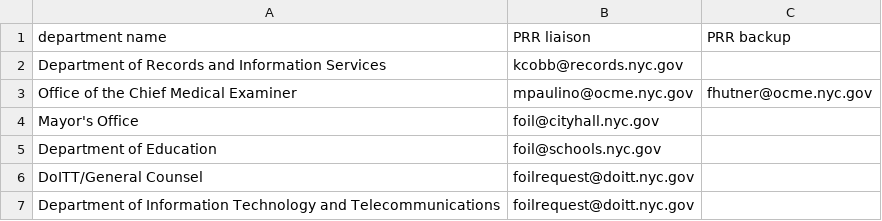
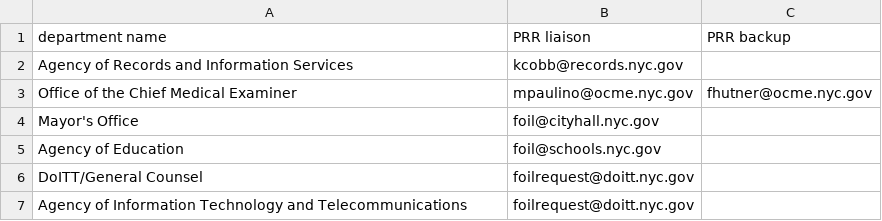
Before and after one commit to codeforamerica/recordtrac, a CSV file: users/liaisons.csv, drawn as a sheet.

```diff
--- a/users/liaisons.csv
+++ b/users/liaisons.csv
@@ -1,7 +1,7 @@
 department name,PRR liaison,PRR backup
-Department of Records and Information Services,kcobb@records.nyc.gov,
+Agency of Records and Information Services,kcobb@records.nyc.gov,
 Office of the Chief Medical Examiner,mpaulino@ocme.nyc.gov,fhutner@ocme.nyc.gov
 Mayor's Office,foil@cityhall.nyc.gov,
-Department of Education,foil@schools.nyc.gov,
+Agency of Education,foil@schools.nyc.gov,
 DoITT/General Counsel,foilrequest@doitt.nyc.gov,
-Department of Information Technology and Telecommunications,foilrequest@doitt.nyc.gov,
+Agency of Information Technology and Telecommunications,foilrequest@doitt.nyc.gov,
```
Also changed, not shown: public_records_portal/static/examples/liaisons.csv, public_records_portal/static/examples/staff.csv, 18 other files.
